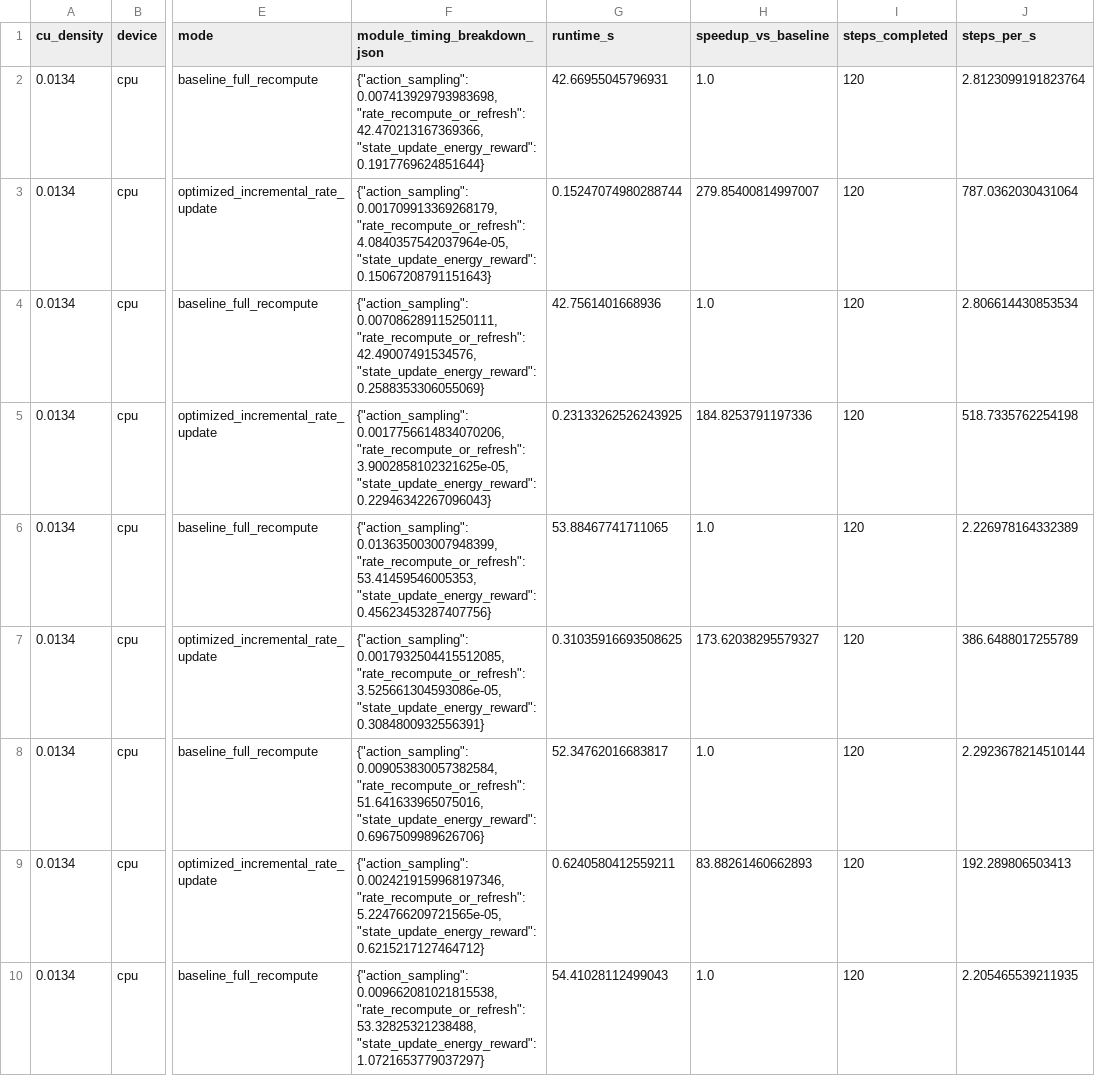
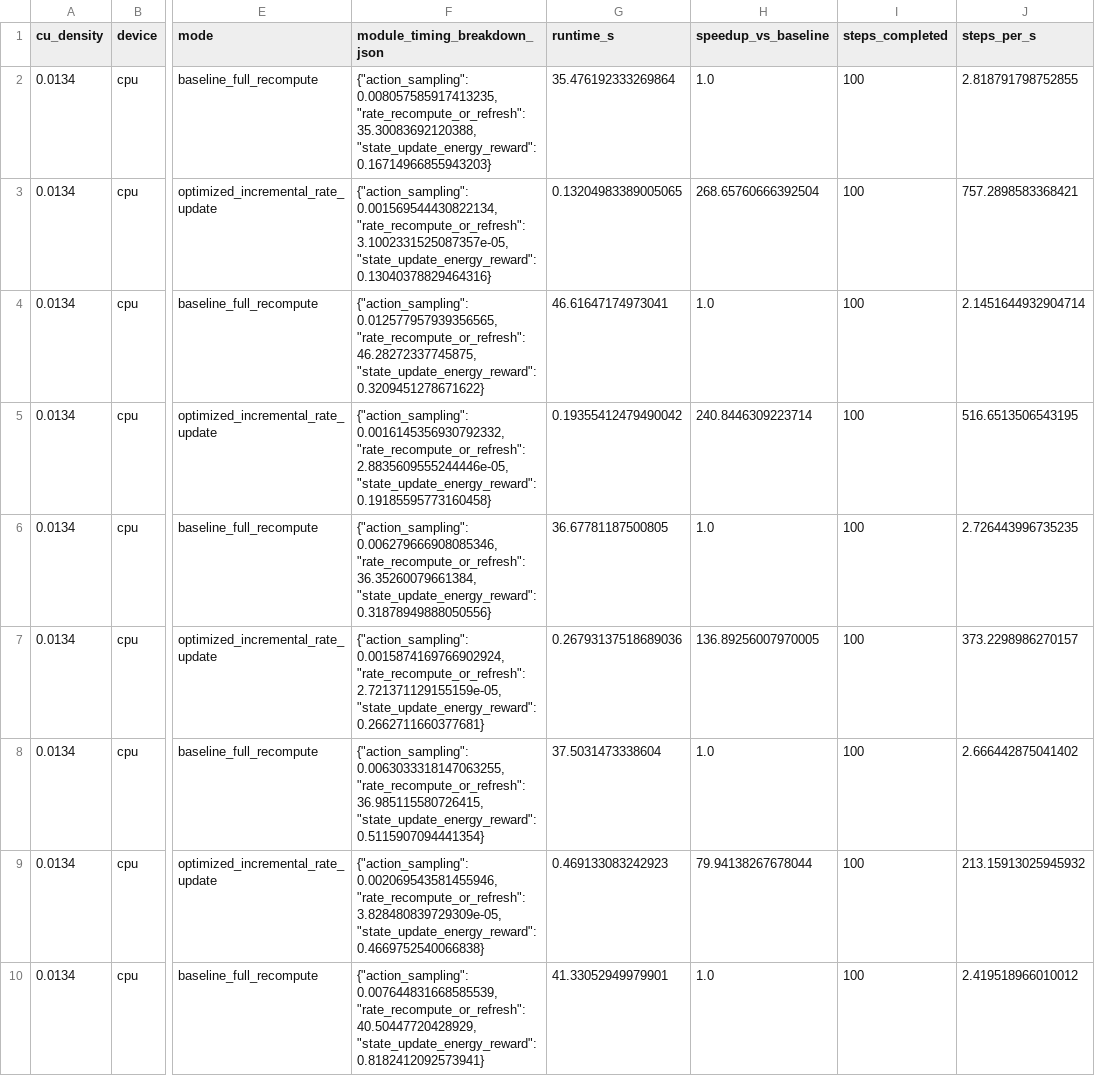
Before and after one commit to ZimingPAN/Atomworld-Twins, a CSV file: KMC test/outputs/tables/efficiency_comparison.csv, drawn as a sheet; only a part is shown, gaps mark what is left out; the diff covers the shown part only; the diff names each change by its address in the sheet, - before the commit and + after, or states it on an @@ line.

```diff
--- a/KMC test/outputs/tables/efficiency_comparison.csv
+++ b/KMC test/outputs/tables/efficiency_comparison.csv
-F2 (module_timing_breakdown_json): {"action_sampling": 0.007413929793983698, "rate_recompute_or_refresh": 42.470213167369366, "state_update_energy_reward": 0.1917769624851644}
+F2 (module_timing_breakdown_json): {"action_sampling": 0.008057585917413235, "rate_recompute_or_refresh": 35.30083692120388, "state_update_energy_reward": 0.16714966855943203}
-G2 (runtime_s): 42.66955045796931
+G2 (runtime_s): 35.476192333269864
-I2:I10 (steps_completed): 120
+I2:I10 (steps_completed): 100
-J2 (steps_per_s): 2.8123099191823764
+J2 (steps_per_s): 2.818791798752855
-F3 (module_timing_breakdown_json): {"action_sampling": 0.001709913369268179, "rate_recompute_or_refresh": 4.0840357542037964e-05, "state_update_energy_reward": 0.15067208791151643}
+F3 (module_timing_breakdown_json): {"action_sampling": 0.001569544430822134, "rate_recompute_or_refresh": 3.1002331525087357e-05, "state_update_energy_reward": 0.13040378829464316}
-G3 (runtime_s): 0.15247074980288744
+G3 (runtime_s): 0.13204983389005065
-H3 (speedup_vs_baseline): 279.85400814997007
+H3 (speedup_vs_baseline): 268.65760666392504
-J3 (steps_per_s): 787.0362030431064
+J3 (steps_per_s): 757.2898583368421
-F4 (module_timing_breakdown_json): {"action_sampling": 0.007086289115250111, "rate_recompute_or_refresh": 42.49007491534576, "state_update_energy_reward": 0.2588353306055069}
+F4 (module_timing_breakdown_json): {"action_sampling": 0.012577957939356565, "rate_recompute_or_refresh": 46.28272337745875, "state_update_energy_reward": 0.3209451278671622}
-G4 (runtime_s): 42.7561401668936
+G4 (runtime_s): 46.61647174973041
-J4 (steps_per_s): 2.806614430853534
+J4 (steps_per_s): 2.1451644932904714
-F5 (module_timing_breakdown_json): {"action_sampling": 0.0017756614834070206, "rate_recompute_or_refresh": 3.9002858102321625e-05, "state_update_energy_reward": 0.22946342267096043}
+F5 (module_timing_breakdown_json): {"action_sampling": 0.0016145356930792332, "rate_recompute_or_refresh": 2.8835609555244446e-05, "state_update_energy_reward": 0.19185595773160458}
-G5 (runtime_s): 0.23133262526243925
+G5 (runtime_s): 0.19355412479490042
-H5 (speedup_vs_baseline): 184.8253791197336
+H5 (speedup_vs_baseline): 240.8446309223714
-J5 (steps_per_s): 518.7335762254198
+J5 (steps_per_s): 516.6513506543195
-F6 (module_timing_breakdown_json): {"action_sampling": 0.013635003007948399, "rate_recompute_or_refresh": 53.41459546005353, "state_update_energy_reward": 0.45623453287407756}
+F6 (module_timing_breakdown_json): {"action_sampling": 0.006279666908085346, "rate_recompute_or_refresh": 36.35260079661384, "state_update_energy_reward": 0.31878949888050556}
-G6 (runtime_s): 53.88467741711065
+G6 (runtime_s): 36.67781187500805
-J6 (steps_per_s): 2.226978164332389
+J6 (steps_per_s): 2.726443996735235
-F7 (module_timing_breakdown_json): {"action_sampling": 0.0017932504415512085, "rate_recompute_or_refresh": 3.525661304593086e-05, "state_update_energy_reward": 0.3084800932556391}
+F7 (module_timing_breakdown_json): {"action_sampling": 0.0015874169766902924, "rate_recompute_or_refresh": 2.721371129155159e-05, "state_update_energy_reward": 0.2662711660377681}
-G7 (runtime_s): 0.31035916693508625
+G7 (runtime_s): 0.26793137518689036
-H7 (speedup_vs_baseline): 173.62038295579327
+H7 (speedup_vs_baseline): 136.89256007970005
-J7 (steps_per_s): 386.6488017255789
+J7 (steps_per_s): 373.2298986270157
-F8 (module_timing_breakdown_json): {"action_sampling": 0.009053830057382584, "rate_recompute_or_refresh": 51.641633965075016, "state_update_energy_reward": 0.6967509989626706}
+F8 (module_timing_breakdown_json): {"action_sampling": 0.0063033318147063255, "rate_recompute_or_refresh": 36.985115580726415, "state_update_energy_reward": 0.5115907094441354}
-G8 (runtime_s): 52.34762016683817
+G8 (runtime_s): 37.5031473338604
-J8 (steps_per_s): 2.2923678214510144
+J8 (steps_per_s): 2.666442875041402
-F9 (module_timing_breakdown_json): {"action_sampling": 0.0024219159968197346, "rate_recompute_or_refresh": 5.224766209721565e-05, "state_update_energy_reward": 0.6215217127464712}
+F9 (module_timing_breakdown_json): {"action_sampling": 0.002069543581455946, "rate_recompute_or_refresh": 3.828480839729309e-05, "state_update_energy_reward": 0.4669752540066838}
-G9 (runtime_s): 0.6240580412559211
+G9 (runtime_s): 0.469133083242923
-H9 (speedup_vs_baseline): 83.88261460662893
+H9 (speedup_vs_baseline): 79.94138267678044
-J9 (steps_per_s): 192.289806503413
+J9 (steps_per_s): 213.15913025945932
-F10 (module_timing_breakdown_json): {"action_sampling": 0.009662081021815538, "rate_recompute_or_refresh": 53.32825321238488, "state_update_energy_reward": 1.0721653779037297}
+F10 (module_timing_breakdown_json): {"action_sampling": 0.007644831668585539, "rate_recompute_or_refresh": 40.50447720428929, "state_update_energy_reward": 0.8182412092573941}
-G10 (runtime_s): 54.41028112499043
+G10 (runtime_s): 41.33052949979901
-J10 (steps_per_s): 2.205465539211935
+J10 (steps_per_s): 2.419518966010012
```
Also changed, not shown: 50 edited cells elsewhere in this file, KMC test/outputs/datasets/cu_cluster_coordinates.csv, KMC test/outputs/tables/module_timing_breakdown.csv, 18 other files.
